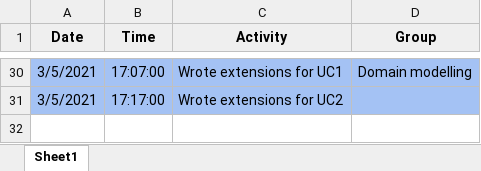
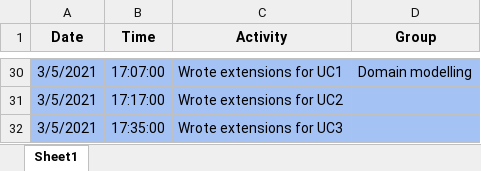
Before and after one commit to ElforL/Graduation-Project, an Excel workbook: Log.xlsx, sheet Sheet1, drawn as a sheet; only a part is shown, gaps mark what is left out; values as stored, in another font and other column widths than the file's, no borders; the diff names each change by its address in the sheet, - before the commit and + after, or states it on an @@ line.

Commit message:
📝 Wrote extensions for UC3

```diff
--- a/Log.xlsx (sheet Sheet1)
+++ b/Log.xlsx (sheet Sheet1)
+row 32: 3/5/2021 | 17:35:00 | Wrote extensions for UC3
```
Also changed, not shown: 1 other file.
